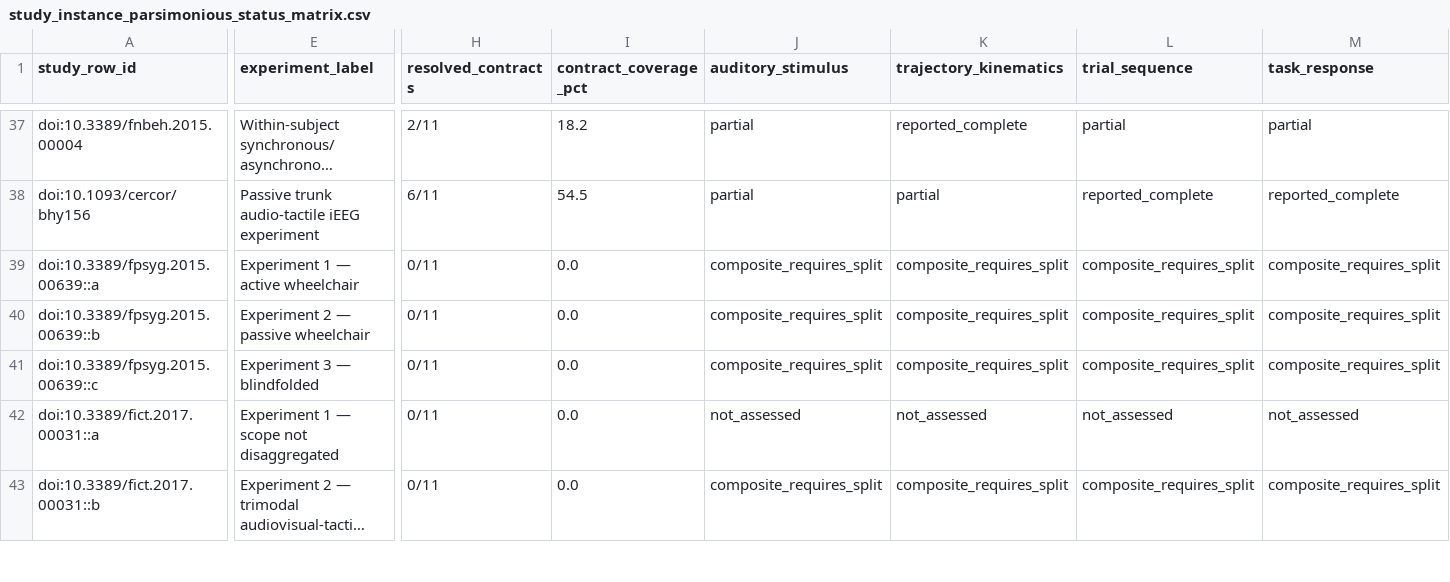
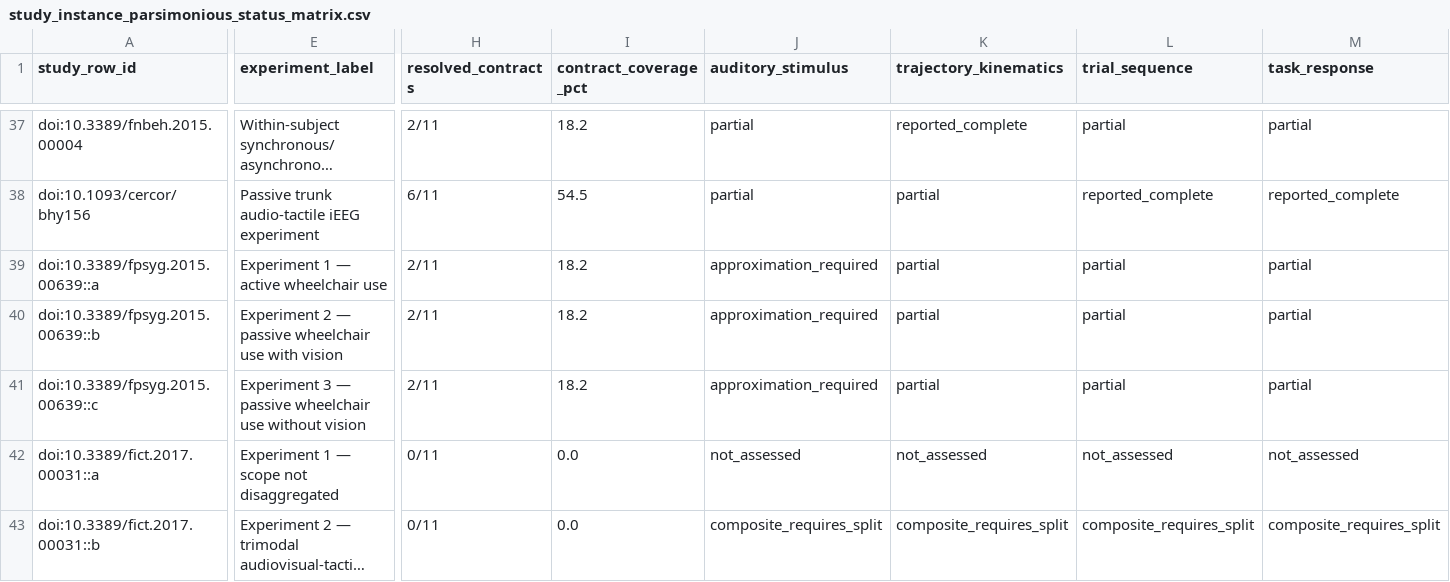
Before and after one commit to GeorgeFejer91/pps-kit, a CSV file: For-AI/research/literature/audiotactile-paper-metadata-audit/publication-parameter-matrix/study_instance_parsimonious_status_matrix.csv, drawn as a sheet; only a part is shown, gaps mark what is left out; long unchanged cells end in …; the diff covers the shown part only; the diff names each change by its address in the sheet, - before the commit and + after, or states it on an @@ line.

```diff
--- a/For-AI/research/literature/audiotactile-paper-metadata-audit/publication-parameter-matrix/study_instance_parsimonious_status_matrix.csv
+++ b/For-AI/research/literature/audiotactile-paper-metadata-audit/publication-parameter-matrix/study_instance_parsimonious_status_matrix.csv
-E39 (experiment_label): Experiment 1 — active wheelchair
+E39 (experiment_label): Experiment 1 — active wheelchair use
-H39:H41 (resolved_contracts): 0/11
+H39:H41 (resolved_contracts): 2/11
-I39:I41 (contract_coverage_pct): 0.0
+I39:I41 (contract_coverage_pct): 18.2
-J39:J41 (auditory_stimulus): composite_requires_split
+J39:J41 (auditory_stimulus): approximation_required
-K39:K41 (trajectory_kinematics): composite_requires_split
+K39:K41 (trajectory_kinematics): partial
-L39:L41 (trial_sequence): composite_requires_split
+L39:L41 (trial_sequence): partial
-M39:M41 (task_response): composite_requires_split
+M39:M41 (task_response): partial
-E40 (experiment_label): Experiment 2 — passive wheelchair
+E40 (experiment_label): Experiment 2 — passive wheelchair use with vision
-E41 (experiment_label): Experiment 3 — blindfolded
+E41 (experiment_label): Experiment 3 — passive wheelchair use without vision
```
Also changed, not shown: 21 edited cells elsewhere in this file, For-AI/research/literature/audiotactile-paper-metadata-audit/publication-parameter-matrix/publication_inventory_audit.csv, For-AI/research/literature/audiotactile-paper-metadata-audit/publication-parameter-matrix/publication_parsimonious_status_matrix.csv, 14 other files.
